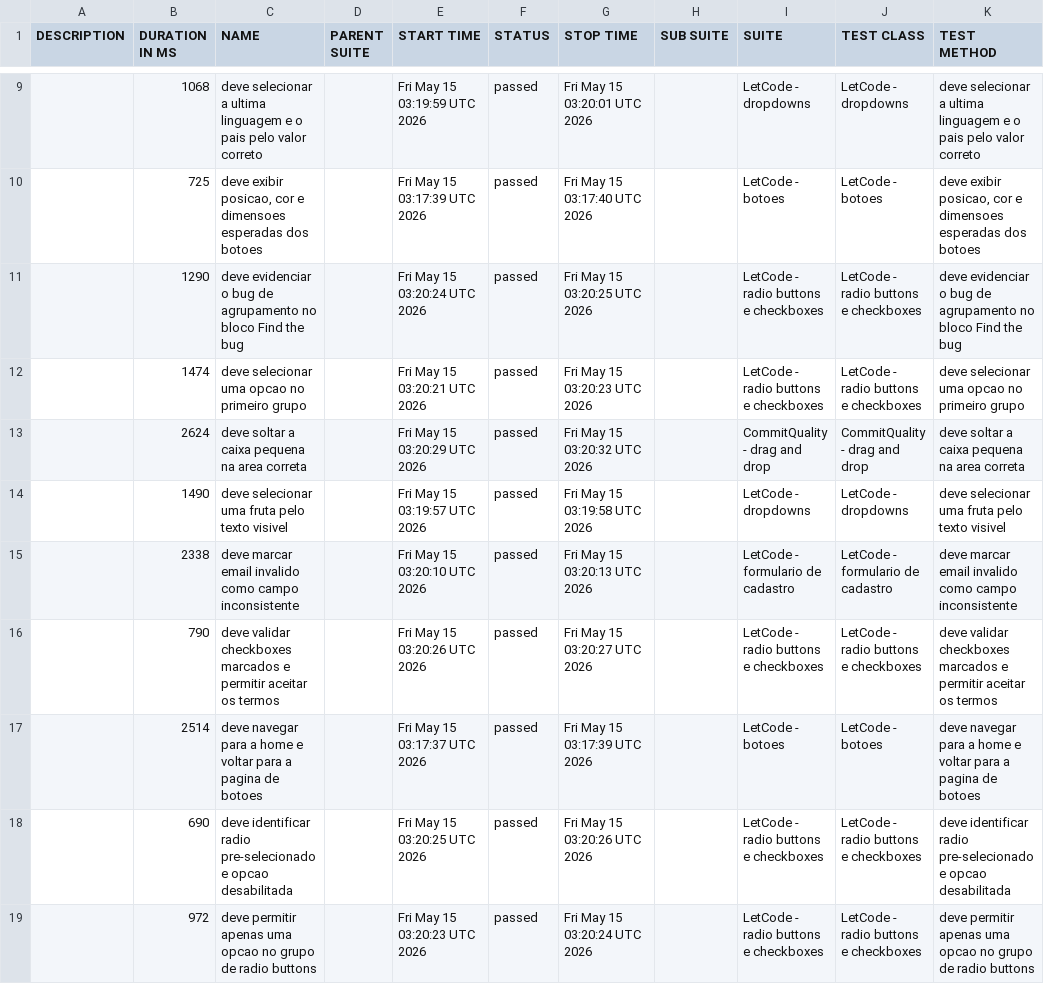
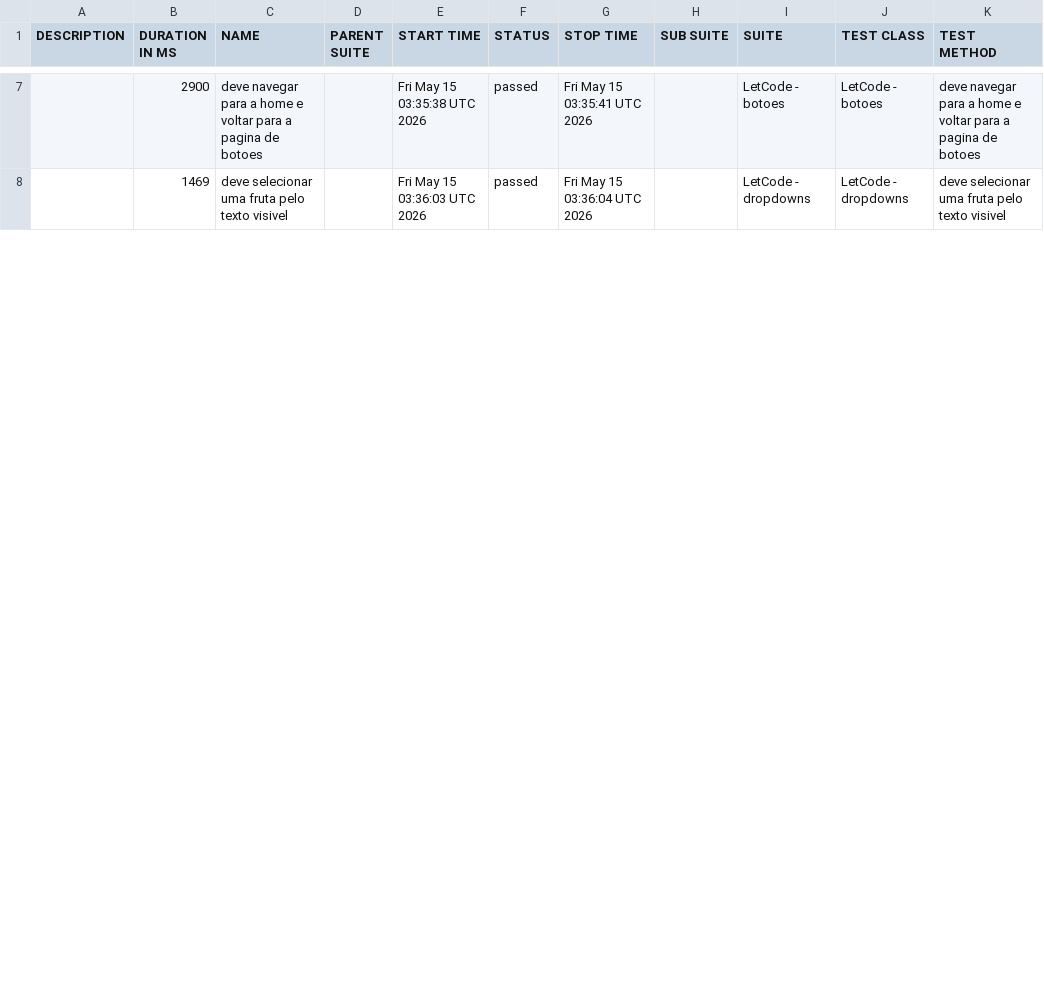
Before and after one commit to Gabrielndr/Portifolio-QA, a CSV file: cypress/data/suites.csv, drawn as a sheet; only a part is shown, gaps mark what is left out; the diff covers the shown part only.

```diff
--- a/cypress/data/suites.csv
+++ b/cypress/data/suites.csv
@@ -9,11 +7,2 @@
-"","1068","deve selecionar a ultima linguagem e o pais pelo valor correto","","Fri May 15 03:19:59 UTC 2026","passed","Fri May 15 03:20:01 UTC 2026","","LetCode - dropdowns","LetCode - dropdowns","deve selecionar a ultima linguagem e o pais pelo valor correto"
-"","725","deve exibir posicao, cor e dimensoes esperadas dos botoes","","Fri May 15 03:17:39 UTC 2026","passed","Fri May 15 03:17:40 UTC 2026","","LetCode - botoes","LetCode - botoes","deve exibir posicao, cor e dimensoes esperadas dos botoes"
-"","1290","deve evidenciar o bug de agrupamento no bloco Find the bug","","Fri May 15 03:20:24 UTC 2026","passed","Fri May 15 03:20:25 UTC 2026","","LetCode - radio buttons e checkboxes","LetCode - radio buttons e checkboxes","deve evidenciar o bug de agrupamento no bloco Find the bug"
-"","1474","deve selecionar uma opcao no primeiro grupo","","Fri May 15 03:20:21 UTC 2026","passed","Fri May 15 03:20:23 UTC 2026","","LetCode - radio buttons e checkboxes","LetCode - radio buttons e checkboxes","deve selecionar uma opcao no primeiro grupo"
-"","2624","deve soltar a caixa pequena na area correta","","Fri May 15 03:20:29 UTC 2026","passed","Fri May 15 03:20:32 UTC 2026","","CommitQuality - drag and drop","CommitQuality - drag and drop","deve soltar a caixa pequena na area correta"
-"","1490","deve selecionar uma fruta pelo texto visivel","","Fri May 15 03:19:57 UTC 2026","passed","Fri May 15 03:19:58 UTC 2026","","LetCode - dropdowns","LetCode - dropdowns","deve selecionar uma fruta pelo texto visivel"
-"","2338","deve marcar email invalido como campo inconsistente","","Fri May 15 03:20:10 UTC 2026","passed","Fri May 15 03:20:13 UTC 2026","","LetCode - formulario de cadastro","LetCode - formulario de cadastro","deve marcar email invalido como campo inconsistente"
-"","790","deve validar checkboxes marcados e permitir aceitar os termos","","Fri May 15 03:20:26 UTC 2026","passed","Fri May 15 03:20:27 UTC 2026","","LetCode - radio buttons e checkboxes","LetCode - radio buttons e checkboxes","deve validar checkboxes marcados e permitir aceitar os termos"
-"","2514","deve navegar para a home e voltar para a pagina de botoes","","Fri May 15 03:17:37 UTC 2026","passed","Fri May 15 03:17:39 UTC 2026","","LetCode - botoes","LetCode - botoes","deve navegar para a home e voltar para a pagina de botoes"
-"","690","deve identificar radio pre-selecionado e opcao desabilitada","","Fri May 15 03:20:25 UTC 2026","passed","Fri May 15 03:20:26 UTC 2026","","LetCode - radio buttons e checkboxes","LetCode - radio buttons e checkboxes","deve identificar radio pre-selecionado e opcao desabilitada"
-"","972","deve permitir apenas uma opcao no grupo de radio buttons","","Fri May 15 03:20:23 UTC 2026","passed","Fri May 15 03:20:24 UTC 2026","","LetCode - radio buttons e checkboxes","LetCode - radio buttons e checkboxes","deve permitir apenas uma opcao no grupo de radio buttons"
+"","2900","deve navegar para a home e voltar para a pagina de botoes","","Fri May 15 03:35:38 UTC 2026","passed","Fri May 15 03:35:41 UTC 2026","","LetCode - botoes","LetCode - botoes","deve navegar para a home e voltar para a pagina de botoes"
+"","1469","deve selecionar uma fruta pelo texto visivel","","Fri May 15 03:36:03 UTC 2026","passed","Fri May 15 03:36:04 UTC 2026","","LetCode - dropdowns","LetCode - dropdowns","deve selecionar uma fruta pelo texto visivel"
```
Also changed, not shown: 4 added rows, 6 removed rows and 12 edited cells elsewhere in this file, 58 other files.
